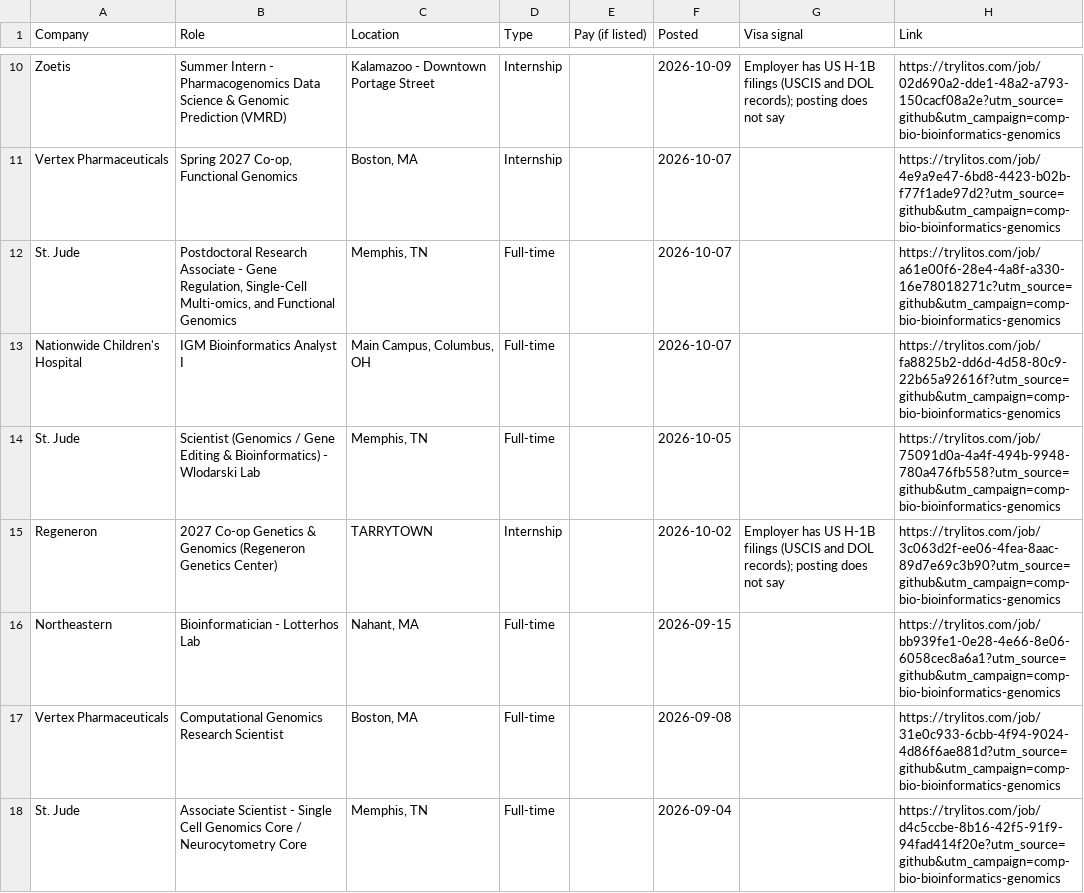
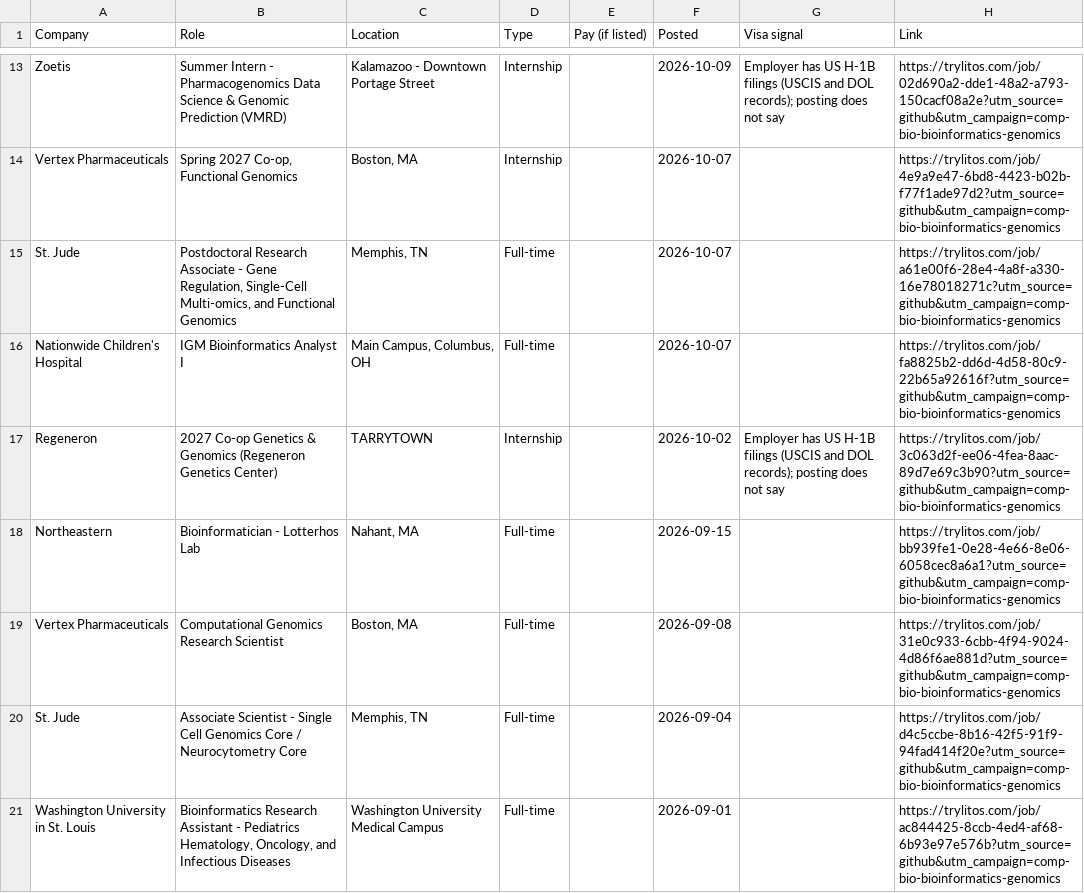
Before and after one commit to mehek-builds/Entry-Level-Computational-Biology-Bioinformatics-Jobs, a CSV file: csv/bioinformatics-genomics.csv, drawn as a sheet; only a part is shown, gaps mark what is left out; the diff covers the shown part only.

```diff
--- a/csv/bioinformatics-genomics.csv
+++ b/csv/bioinformatics-genomics.csv
@@ -13,3 +16,2 @@ St. Jude,"Postdoctoral Research Associate - Gene Regulation, Single-Cell Multi-o
 Nationwide Children's Hospital,IGM Bioinformatics Analyst I,"Main Campus, Columbus, OH",Full-time,,2026-10-07,,https://trylitos.com/job/fa8825b2-dd6d-4d58-80c9-22b65a92616f?utm_source=github&utm_campaign=comp-bio-bioinformatics-genomics
-St. Jude,Scientist (Genomics / Gene Editing & Bioinformatics) - Wlodarski Lab,"Memphis, TN",Full-time,,2026-10-05,,https://trylitos.com/job/75091d0a-4a4f-494b-9948-780a476fb558?utm_source=github&utm_campaign=comp-bio-bioinformatics-genomics
 Regeneron,2027 Co-op Genetics & Genomics (Regeneron Genetics Center),TARRYTOWN,Internship,,2026-10-02,Employer has US H-1B filings (USCIS and DOL records); posting does not say,https://trylitos.com/job/3c063d2f-ee06-4fea-8aac-89d7e69c3b90?utm_source=github&utm_campaign=comp-bio-bioinformatics-genomics
@@ -18 +20,2 @@ Vertex Pharmaceuticals,Computational Genomics Research Scientist,"Boston, MA",Fu
 St. Jude,Associate Scientist - Single Cell Genomics Core / Neurocytometry Core,"Memphis, TN",Full-time,,2026-09-04,,https://trylitos.com/job/d4c5ccbe-8b16-42f5-91f9-94fad414f20e?utm_source=github&utm_campaign=comp-bio-bioinformatics-genomics
+Washington University in St. Louis,"Bioinformatics Research Assistant - Pediatrics Hematology, Oncology, and Infectious Diseases",Washington University Medical Campus,Full-time,,2026-09-01,,https://trylitos.com/job/ac844425-8ccb-4ed4-af68-6b93e97e576b?utm_source=github&utm_campaign=comp-bio-bioinformatics-genomics
```
Also changed, not shown: 8 added rows, 2 removed rows and 1 moved row elsewhere in this file, csv/all.csv, csv/biostatistics.csv, 9 other files.
